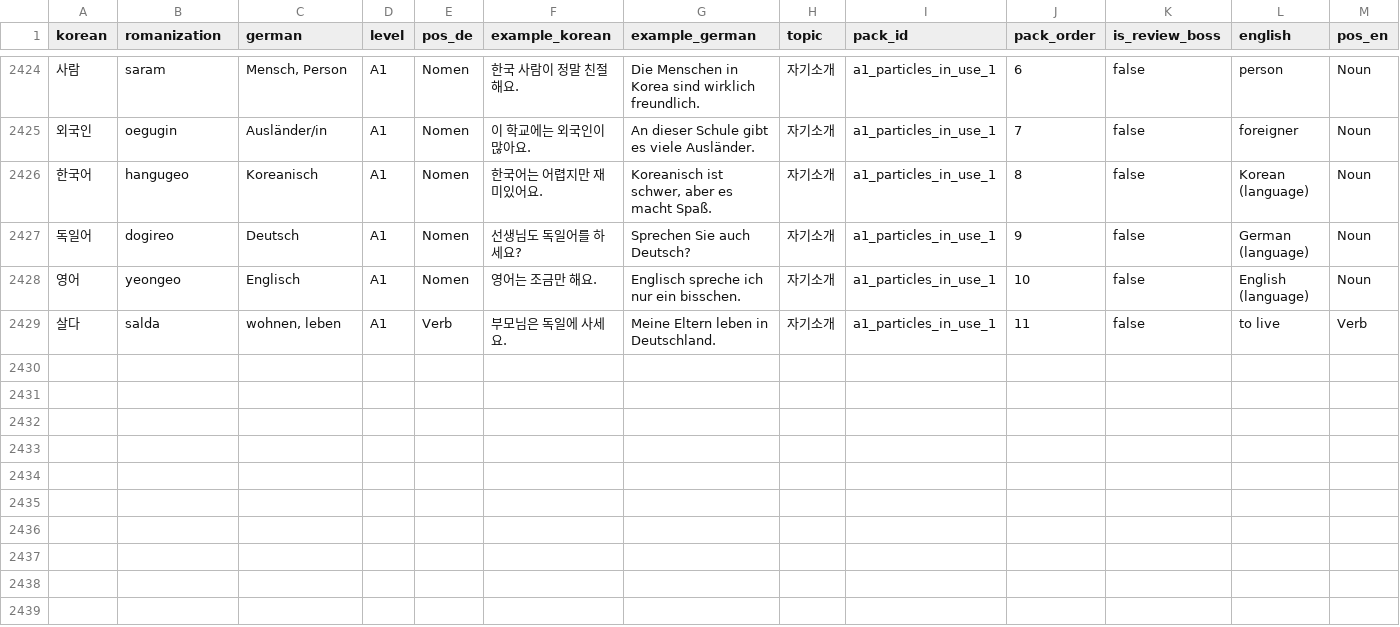
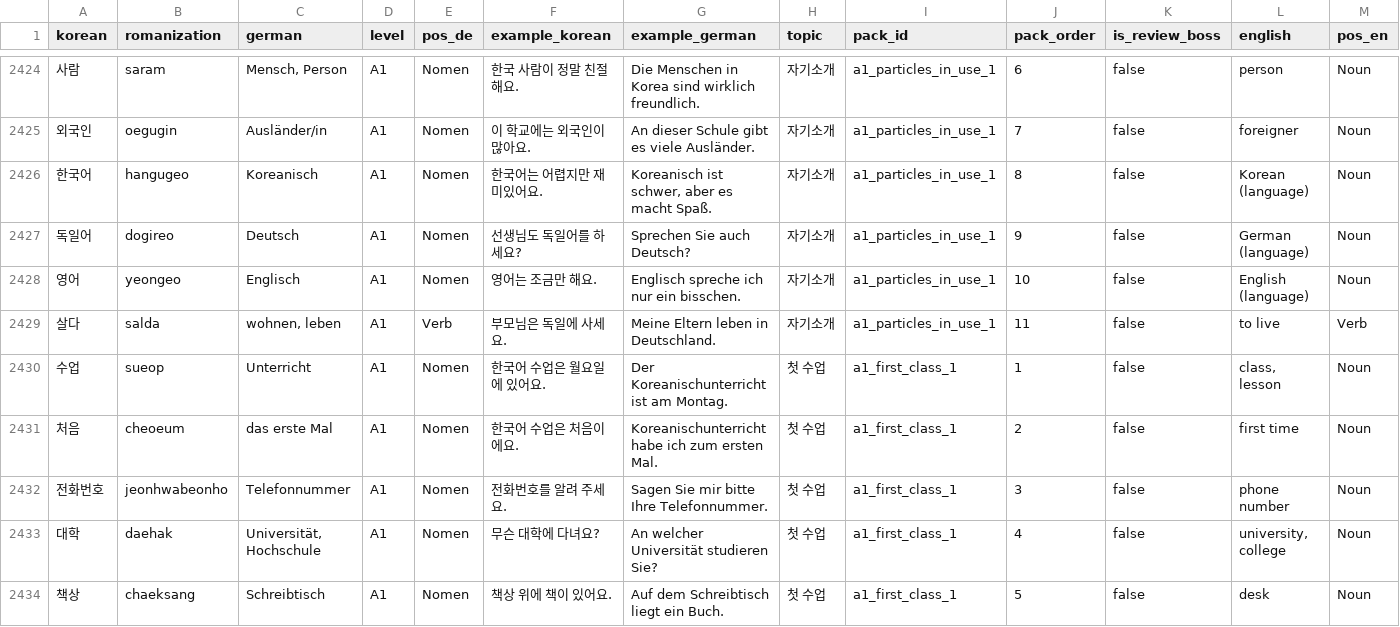
Before and after one commit to Sujin-Arin-DataWorld/ko_lernen_app, a CSV file: assets/data/korean_vocab.csv, drawn as a sheet; only a part is shown, gaps mark what is left out; rows hold the shown columns only; the diff covers the shown part only; the diff names each change by its address in the sheet, - before the commit and + after, or states it on an @@ line.

```diff
--- a/assets/data/korean_vocab.csv
+++ b/assets/data/korean_vocab.csv
+row 2430: 수업 | sueop | Unterricht | A1 | Nomen | 한국어 수업은 월요일에 있어요. | Der Koreanischunterricht ist am Montag. | 첫 수업 | a1_first_class_1 | 1 | false | class, lesson | Noun
+row 2431: 처음 | cheoeum | das erste Mal | A1 | Nomen | 한국어 수업은 처음이에요. | Koreanischunterricht habe ich zum ersten Mal. | 첫 수업 | a1_first_class_1 | 2 | false | first time | Noun
+row 2432: 전화번호 | jeonhwabeonho | Telefonnummer | A1 | Nomen | 전화번호를 알려 주세요. | Sagen Sie mir bitte Ihre Telefonnummer. | 첫 수업 | a1_first_class_1 | 3 | false | phone number | Noun
+row 2433: 대학 | daehak | Universität, Hochschule | A1 | Nomen | 무슨 대학에 다녀요? | An welcher Universität studieren Sie? | 첫 수업 | a1_first_class_1 | 4 | false | university, college | Noun
+row 2434: 책상 | chaeksang | Schreibtisch | A1 | Nomen | 책상 위에 책이 있어요. | Auf dem Schreibtisch liegt ein Buch. | 첫 수업 | a1_first_class_1 | 5 | false | desk | Noun
```
Also changed, not shown: 4 added rows and 20 edited cells elsewhere in this file, tool/content_level_suspects.csv, 47 other files.
